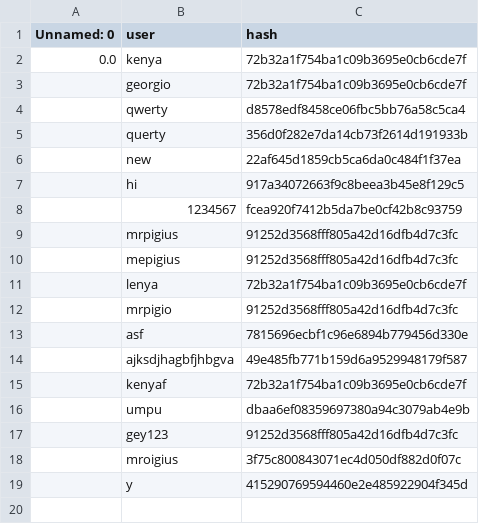
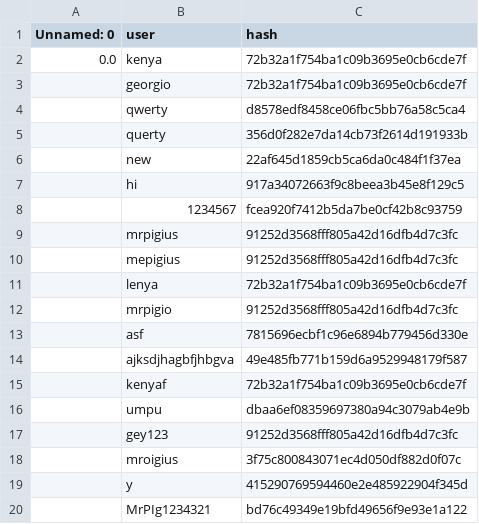
Before and after one commit to MrPig099/botik, a CSV file: users.csv, drawn as a sheet; the diff names each change by its address in the sheet, - before the commit and + after, or states it on an @@ line.

Commit message:
Update users.csv

```diff
--- a/users.csv
+++ b/users.csv
+row 20:  | MrPIg1234321 | bd76c49349e19bfd49656f9e93e1a122
```
